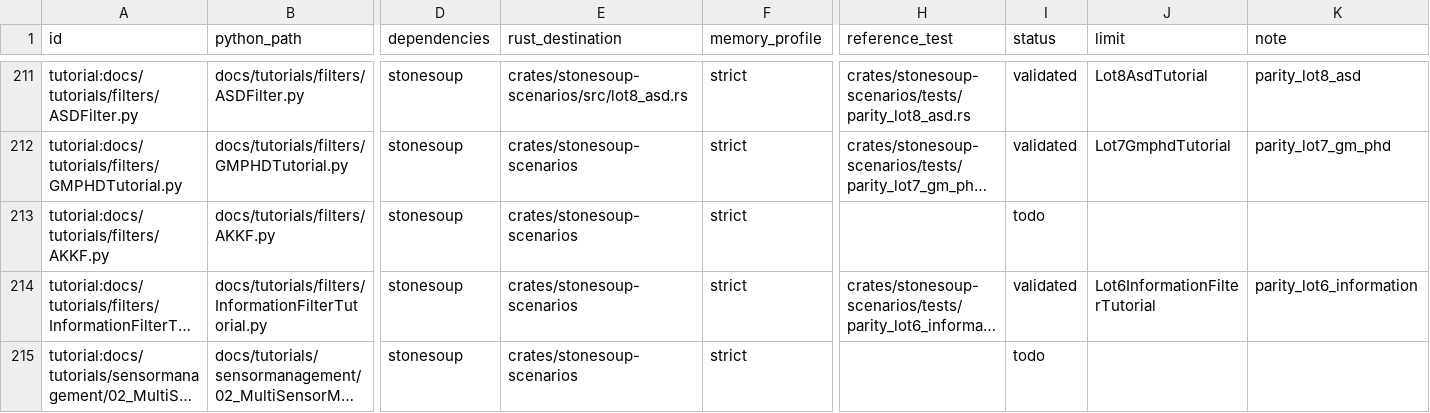
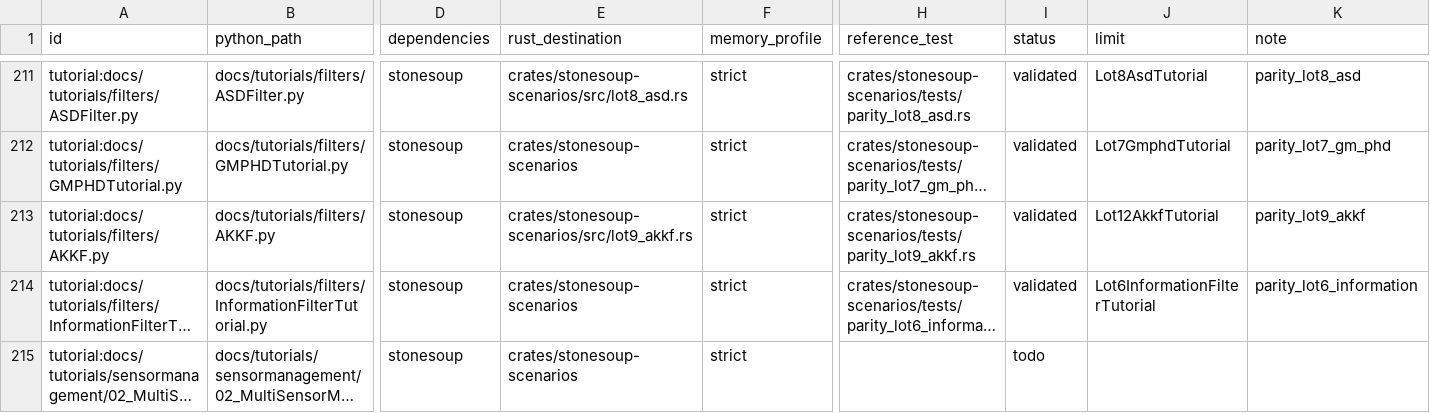
Before and after one commit to jblestang/AI-StoneSoup-rs, a CSV file: docs/PORTING_MATRIX.csv, drawn as a sheet; only a part is shown, gaps mark what is left out; long unchanged cells end in …; the diff names each change by its address in the sheet, - before the commit and + after, or states it on an @@ line.

```diff
--- a/docs/PORTING_MATRIX.csv
+++ b/docs/PORTING_MATRIX.csv
-E213 (rust_destination): crates/stonesoup-scenarios
+E213 (rust_destination): crates/stonesoup-scenarios/src/lot9_akkf.rs
-H213 (reference_test): (empty)
+H213 (reference_test): crates/stonesoup-scenarios/tests/parity_lot9_akkf.rs
-I213 (status): todo
+I213 (status): validated
-J213 (limit): (empty)
+J213 (limit): Lot12AkkfTutorial
-K213 (note): (empty)
+K213 (note): parity_lot9_akkf
```
Also changed, not shown: 26 other files.
